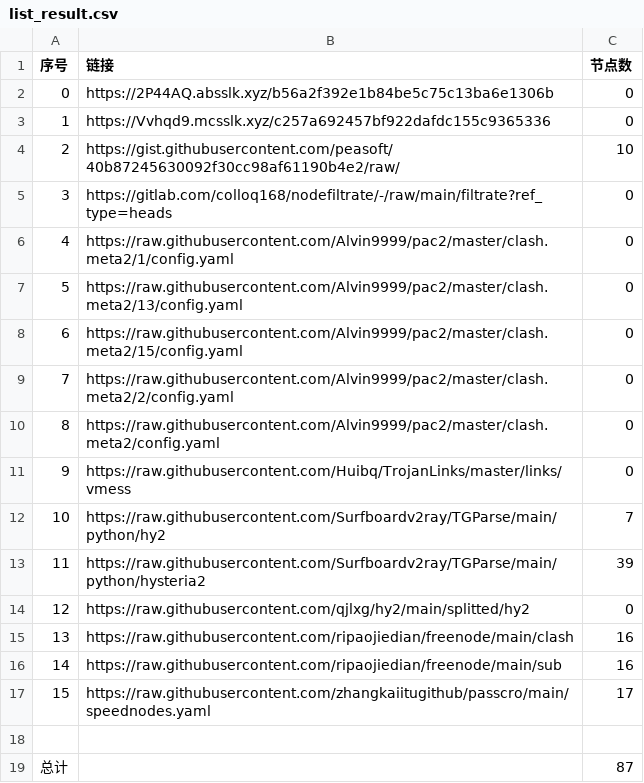
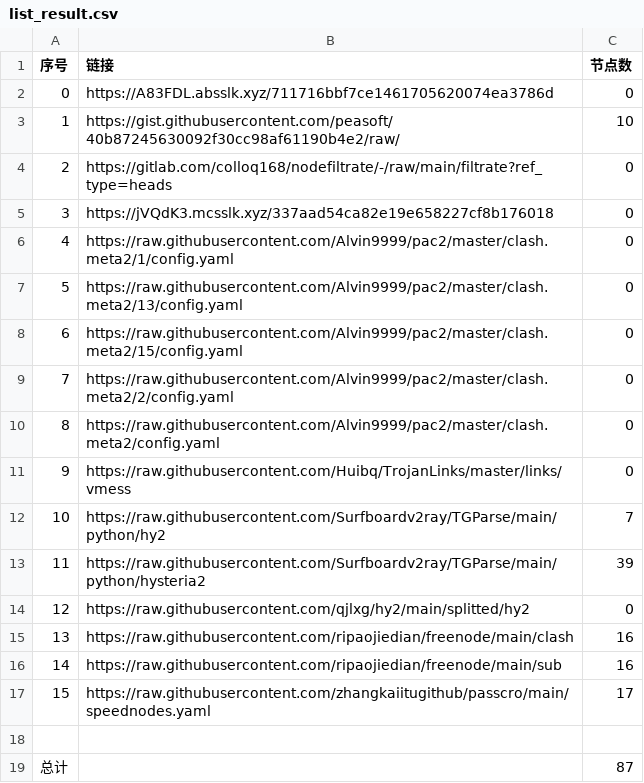
Before and after one commit to wangyu1997/NoMoreWalls, a CSV file: list_result.csv, drawn as a sheet; removed rows and columns are numbered as before the commit, all else as after; the diff names each change by its address in the sheet, - before the commit and + after, or states it on an @@ line.

```diff
--- a/list_result.csv
+++ b/list_result.csv
-B2 (链接): https://2P44AQ.absslk.xyz/b56a2f392e1b84be5c75c13ba6e1306b
+B2 (链接): https://A83FDL.absslk.xyz/711716bbf7ce1461705620074ea3786d
-row 3: 1 | https://Vvhqd9.mcsslk.xyz/c257a692457bf922dafdc155c9365336 | 0
@@ column A (序号) renumbered between rows 3 and 4 @@
+row 5: 3 | https://jVQdK3.mcsslk.xyz/337aad54ca82e19e658227cf8b176018 | 0
```
Also changed, not shown: 3 other files.
